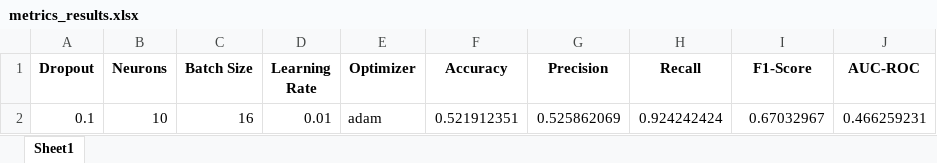
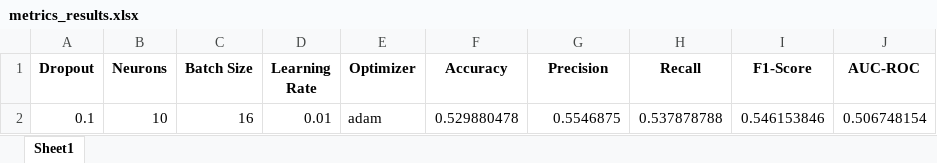
Before and after one commit to Javi826/YvesSP500, an Excel workbook: main/metrics_results.xlsx, sheet Sheet1, drawn as a sheet; values as stored, in another font and other column widths than the file's, no borders; the diff names each change by its address in the sheet, - before the commit and + after, or states it on an @@ line.

```diff
--- a/main/metrics_results.xlsx (sheet Sheet1)
+++ b/main/metrics_results.xlsx (sheet Sheet1)
-F2 (Accuracy): 0.521912351
+F2 (Accuracy): 0.529880478
-G2 (Precision): 0.525862069
+G2 (Precision): 0.5546875
-H2 (Recall): 0.924242424
+H2 (Recall): 0.537878788
-I2 (F1-Score): 0.67032967
+I2 (F1-Score): 0.546153846
-J2 (AUC-ROC): 0.466259231
+J2 (AUC-ROC): 0.506748154
```
Also changed, not shown: 3 other files.
